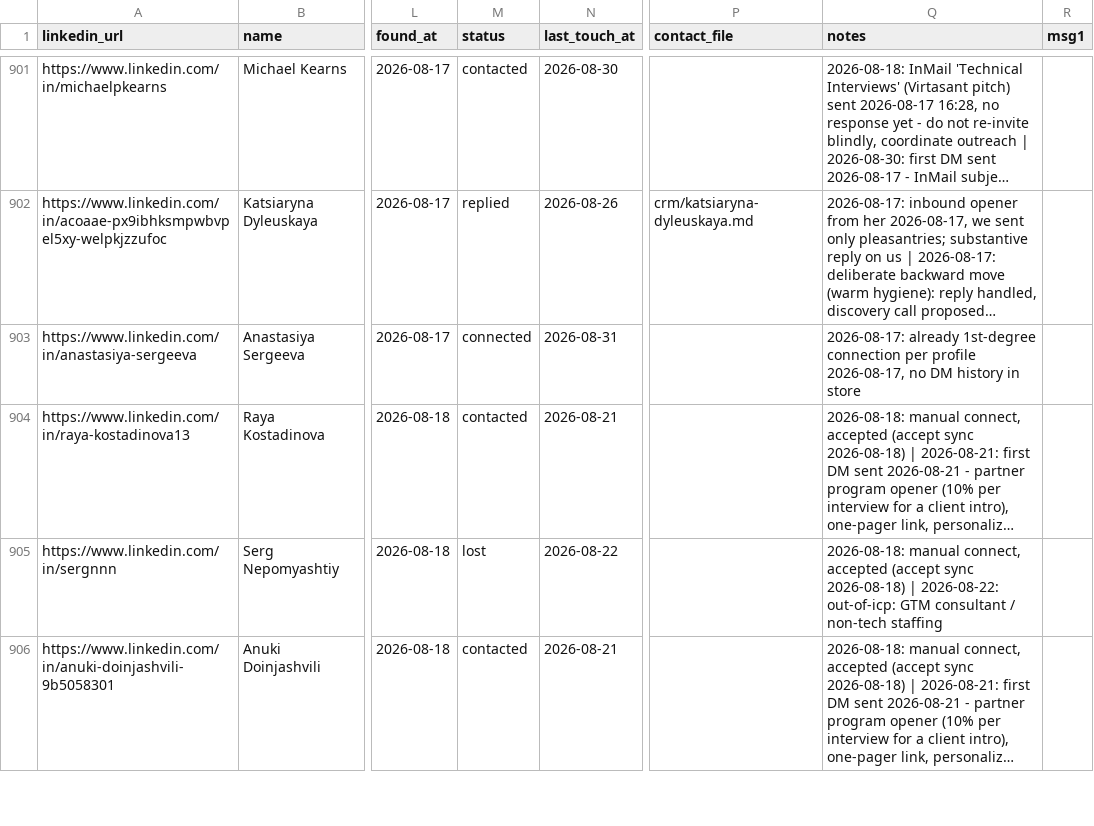
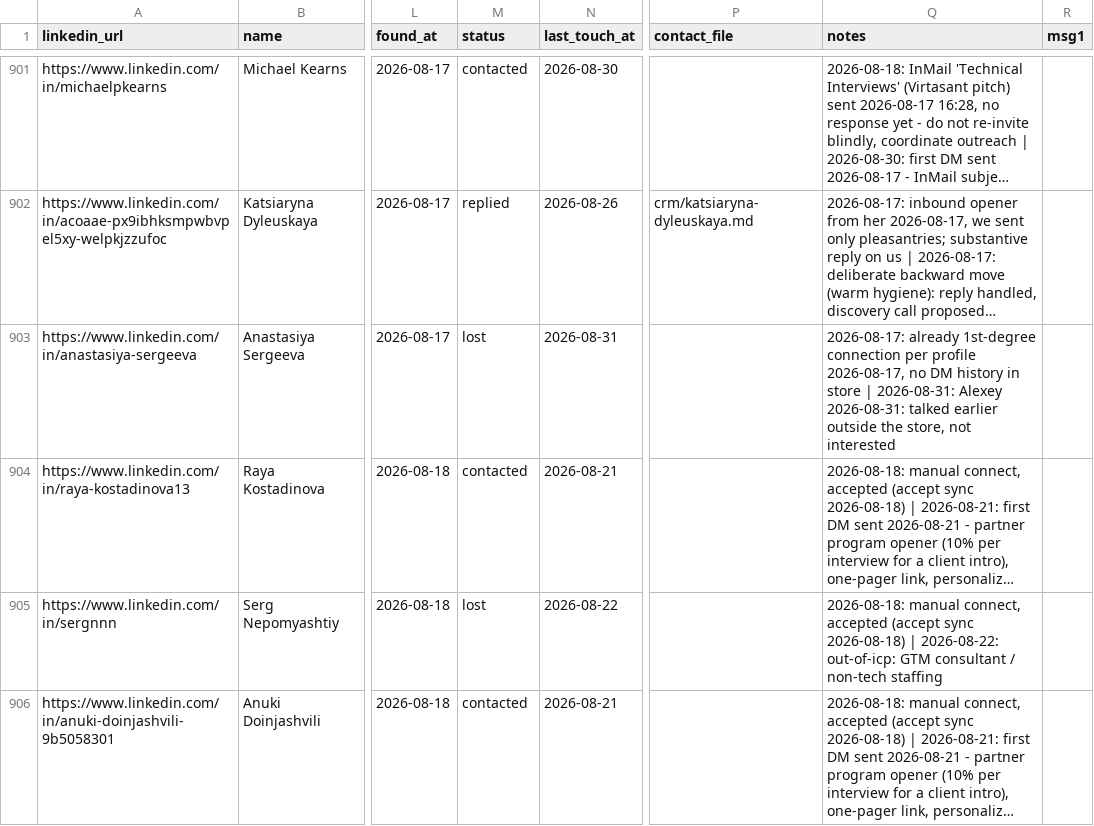
Before and after one commit to aborovkov/hiresignal_sales_brain, a CSV file: crm/leads.csv, drawn as a sheet; only a part is shown, gaps mark what is left out; long unchanged cells end in …; the diff names each change by its address in the sheet, - before the commit and + after, or states it on an @@ line.

```diff
--- a/crm/leads.csv
+++ b/crm/leads.csv
-M903 (status): connected
+M903 (status): lost
-Q903 (notes): …in store
+Q903 (notes): …in store | 2026-08-31: Alexey 2026-08-31: talked earlier outside the store, not interested
```
Also changed, not shown: crm/events.csv.
